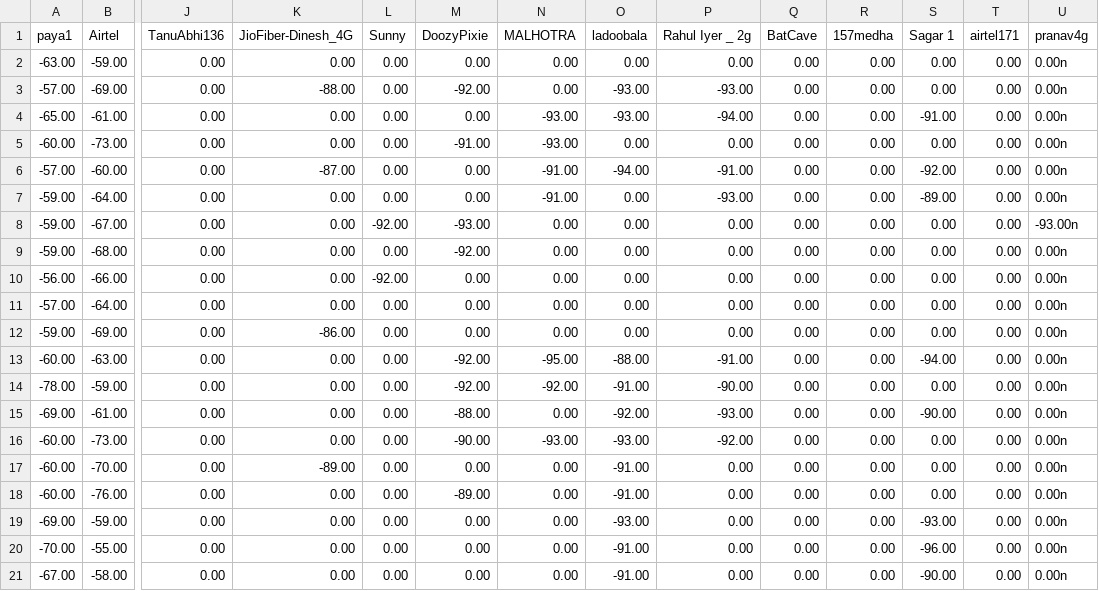
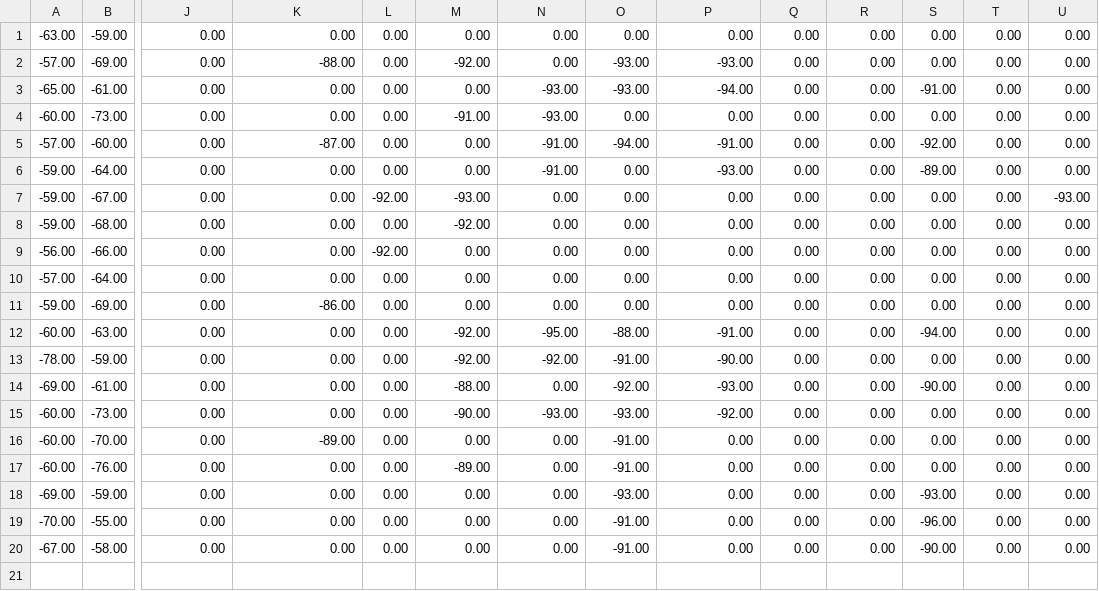
Before and after one commit to aceta-minophen/Rudra, a CSV file: Tracking/WiFi RSSI/wifi training/dataset/mishty.csv, drawn as a sheet; only a part is shown, gaps mark what is left out; removed rows and columns are numbered as before the commit, all else as after; rows hold the shown columns only; the diff names each change by its address in the sheet, - before the commit and + after, or states it on an @@ line.

```diff
--- a/Tracking/WiFi RSSI/wifi training/dataset/mishty.csv
+++ b/Tracking/WiFi RSSI/wifi training/dataset/mishty.csv
-row 1: paya1 | Airtel | TanuAbhi136 | JioFiber-Dinesh_4G | Sunny | DoozyPixie | MALHOTRA | ladoobala | Rahul Iyer _ 2g | BatCave | 157medha | Sagar 1 | airtel171 | pranav4g
-U1:U6: 0.00n
+U1:U6: 0.00
-U7: -93.00n
+U7: -93.00
-U8:U20: 0.00n
+U8:U20: 0.00
```
Also changed, not shown: Tracking/WiFi RSSI/wifi training/dataset/bedroom.csv, Tracking/WiFi RSSI/wifi training/dataset/hall.csv, 7 other files.
